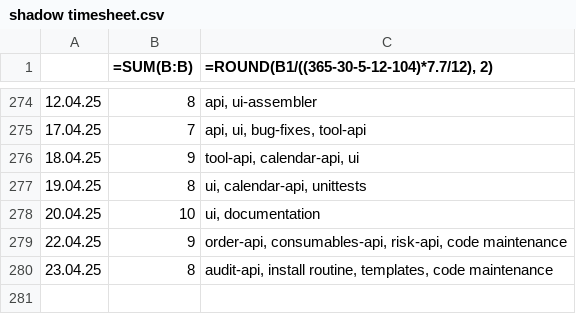
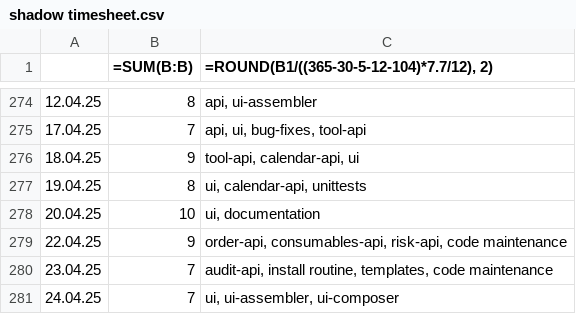
Before and after one commit to erroronline1/caro, a CSV file: shadow timesheet.csv, drawn as a sheet; only a part is shown, gaps mark what is left out.

```diff
--- a/shadow timesheet.csv
+++ b/shadow timesheet.csv
@@ -279,2 +279,3 @@
 22.04.25,9,"order-api, consumables-api, risk-api, code maintenance"
-23.04.25,8,"audit-api, install routine, templates, code maintenance"
+23.04.25,7,"audit-api, install routine, templates, code maintenance"
+24.04.25,7,"ui, ui-assembler, ui-composer"
```
Also changed, not shown: 1 other file.
